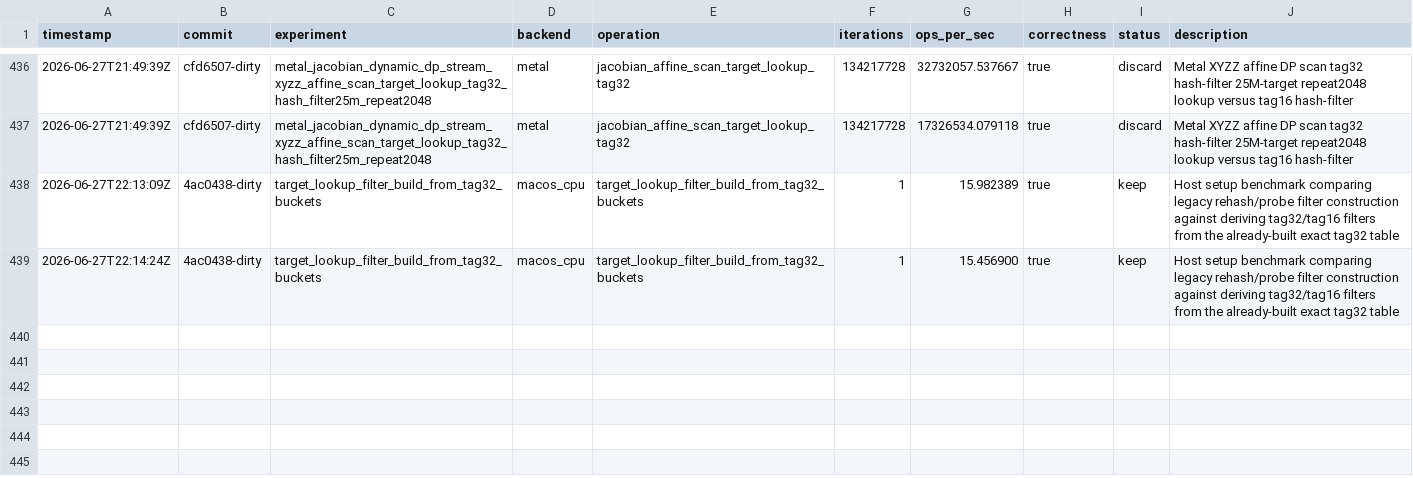
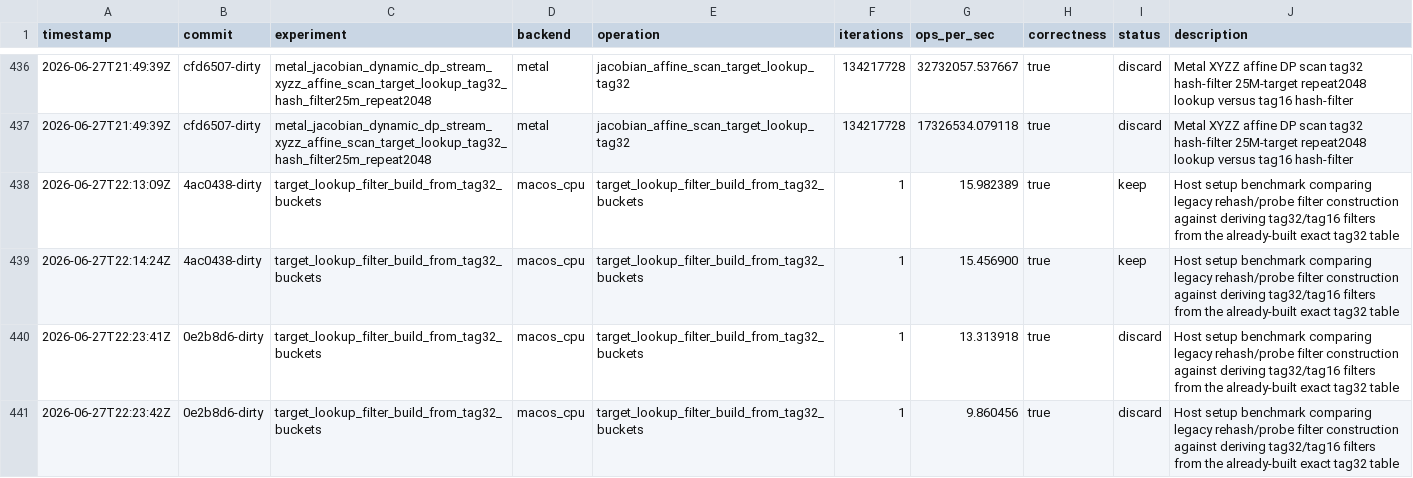
Before and after one commit to metaforismo/RCKangaroo-MT, a TSV file: autoresearch/results.tsv, drawn as a sheet; only a part is shown, gaps mark what is left out.

Commit message:
docs: record one-pass filter build rejection

```diff
--- a/autoresearch/results.tsv
+++ b/autoresearch/results.tsv
@@ -439 +439,3 @@ timestamp	commit	experiment	backend	operation	iterations	ops_per_sec	correctness
 2026-06-27T22:14:24Z	4ac0438-dirty	target_lookup_filter_build_from_tag32_buckets	macos_cpu	target_lookup_filter_build_from_tag32_buckets	1	15.456900	true	keep	Host setup benchmark comparing legacy rehash/probe filter construction against deriving tag32/tag16 filters from the already-built exact tag32 table
+2026-06-27T22:23:41Z	0e2b8d6-dirty	target_lookup_filter_build_from_tag32_buckets	macos_cpu	target_lookup_filter_build_from_tag32_buckets	1	13.313918	true	discard	Host setup benchmark comparing legacy rehash/probe filter construction against deriving tag32/tag16 filters from the already-built exact tag32 table
+2026-06-27T22:23:42Z	0e2b8d6-dirty	target_lookup_filter_build_from_tag32_buckets	macos_cpu	target_lookup_filter_build_from_tag32_buckets	1	9.860456	true	discard	Host setup benchmark comparing legacy rehash/probe filter construction against deriving tag32/tag16 filters from the already-built exact tag32 table
```
Also changed, not shown: 2 other files.
